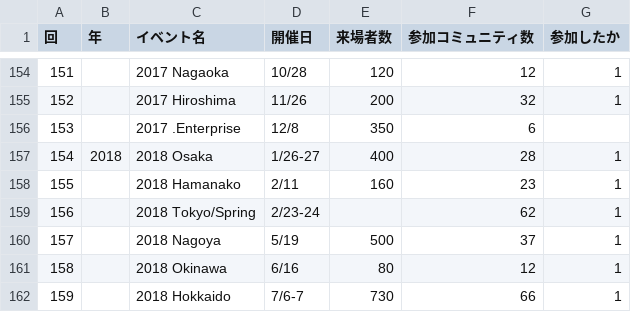
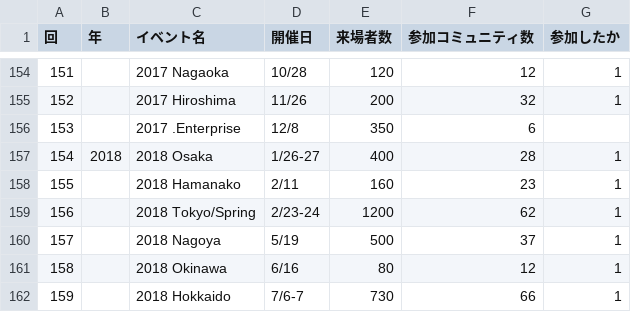
Before and after one commit to ebijun/NetBSD, a CSV file: Guide/OSC/OSC100.csv, drawn as a sheet; only a part is shown, gaps mark what is left out.

Commit message:
add OSC2018tokyospring

```diff
--- a/Guide/OSC/OSC100.csv
+++ b/Guide/OSC/OSC100.csv
@@ -158,3 +158,3 @@
 155,,"2018 Hamanako","2/11",160,23,1
-156,,"2018 Tokyo/Spring","2/23-24",,62,1
+156,,"2018 Tokyo/Spring","2/23-24",1200,62,1
 157,,"2018 Nagoya","5/19",500,37,1
```
